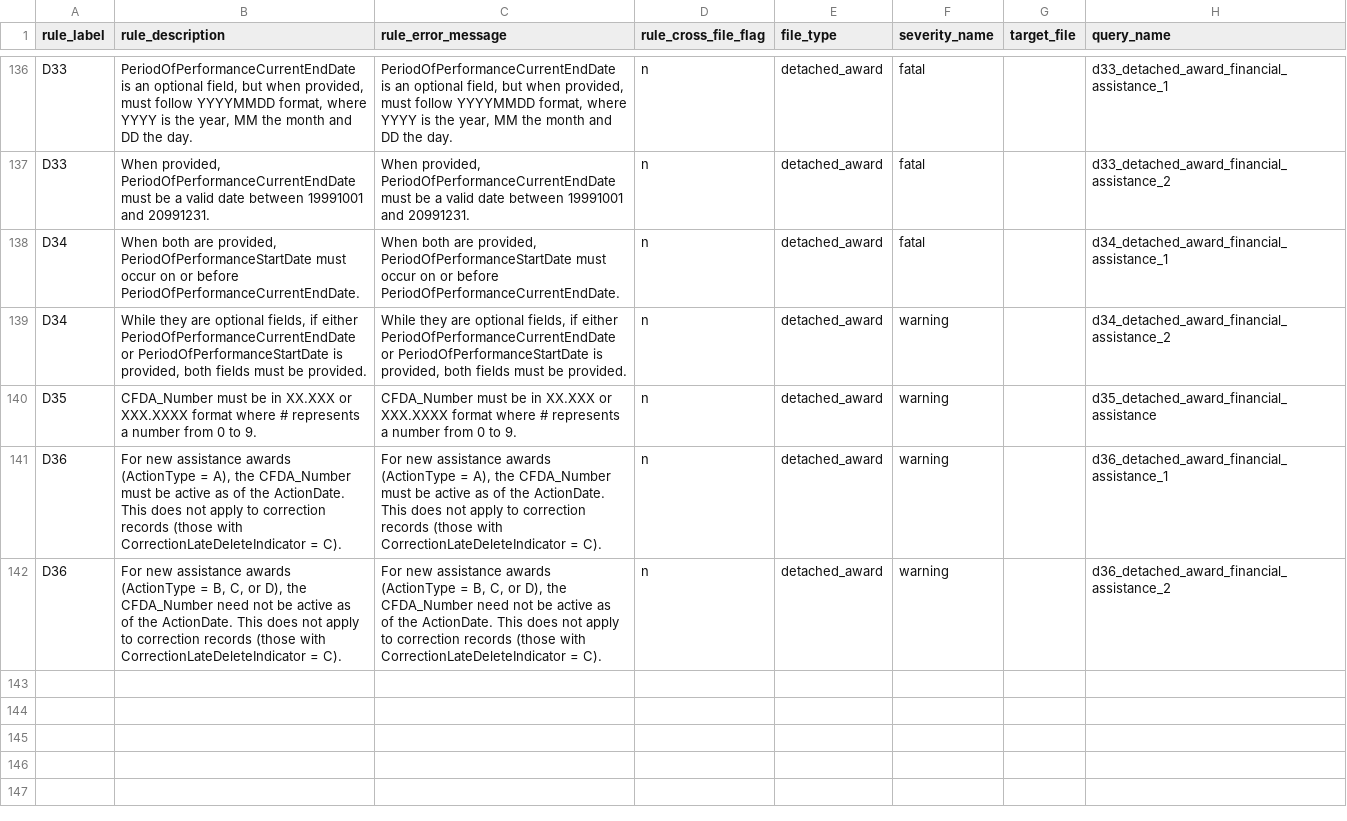
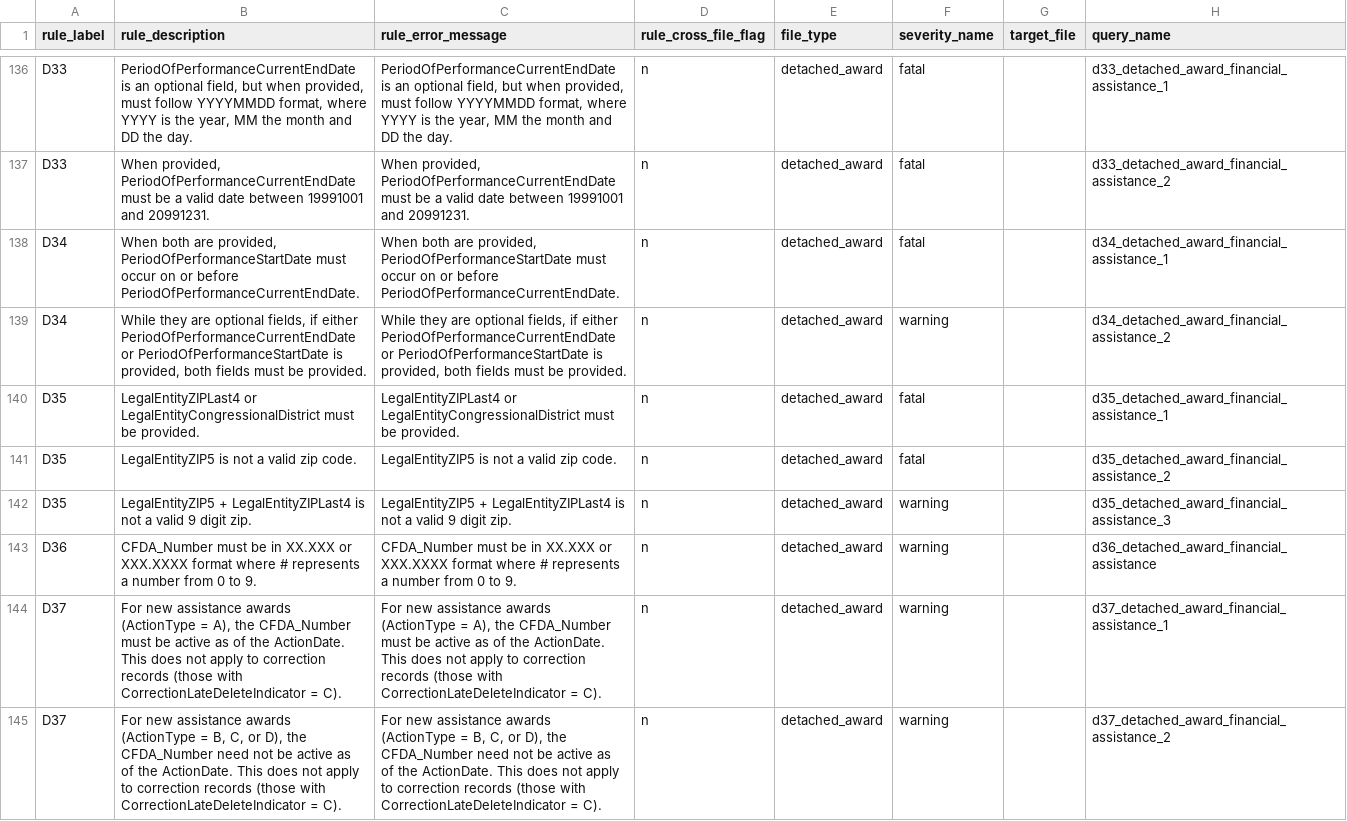
Before and after one commit to fedspendingtransparency/data-act-broker-backend, a CSV file: dataactvalidator/config/sqlrules/sqlRules.csv, drawn as a sheet; only a part is shown, gaps mark what is left out.

```diff
--- a/dataactvalidator/config/sqlrules/sqlRules.csv
+++ b/dataactvalidator/config/sqlrules/sqlRules.csv
@@ -139,4 +139,7 @@ D34,"When both are provided, PeriodOfPerformanceStartDate must occur on or befor
 D34,"While they are optional fields, if either PeriodOfPerformanceCurrentEndDate or PeriodOfPerformanceStartDate is provided, both fields must be provided.","While they are optional fields, if either PeriodOfPerformanceCurrentEndDate or PeriodOfPerformanceStartDate is provided, both fields must be provided.",n,detached_award,warning,,d34_detached_award_financial_assistance_2
-D35,"CFDA_Number must be in XX.XXX or XXX.XXXX format where # represents a number from 0 to 9.","CFDA_Number must be in XX.XXX or XXX.XXXX format where # represents a number from 0 to 9.",n,detached_award,warning,,d35_detached_award_financial_assistance
-D36,"For new assistance awards (ActionType = A), the CFDA_Number must be active as of the ActionDate. This does not apply to correction records (those with CorrectionLateDeleteIndicator = C).","For new assistance awards (ActionType = A), the CFDA_Number must be active as of the ActionDate. This does not apply to correction records (those with CorrectionLateDeleteIndicator = C).",n,detached_award,warning,,d36_detached_award_financial_assistance_1
-D36,"For new assistance awards (ActionType = B, C, or D), the CFDA_Number need not be active as of the ActionDate. This does not apply to correction records (those with CorrectionLateDeleteIndicator = C).","For new assistance awards (ActionType = B, C, or D), the CFDA_Number need not be active as of the ActionDate. This does not apply to correction records (those with CorrectionLateDeleteIndicator = C).",n,detached_award,warning,,d36_detached_award_financial_assistance_2
+D35,"LegalEntityZIPLast4 or LegalEntityCongressionalDistrict must be provided.","LegalEntityZIPLast4 or LegalEntityCongressionalDistrict must be provided.",n,detached_award,fatal,,d35_detached_award_financial_assistance_1
+D35,"LegalEntityZIP5 is not a valid zip code.","LegalEntityZIP5 is not a valid zip code.",n,detached_award,fatal,,d35_detached_award_financial_assistance_2
+D35,"LegalEntityZIP5 + LegalEntityZIPLast4 is not a valid 9 digit zip.","LegalEntityZIP5 + LegalEntityZIPLast4 is not a valid 9 digit zip.",n,detached_award,warning,,d35_detached_award_financial_assistance_3
+D36,"CFDA_Number must be in XX.XXX or XXX.XXXX format where # represents a number from 0 to 9.","CFDA_Number must be in XX.XXX or XXX.XXXX format where # represents a number from 0 to 9.",n,detached_award,warning,,d36_detached_award_financial_assistance
+D37,"For new assistance awards (ActionType = A), the CFDA_Number must be active as of the ActionDate. This does not apply to correction records (those with CorrectionLateDeleteIndicator = C).","For new assistance awards (ActionType = A), the CFDA_Number must be active as of the ActionDate. This does not apply to correction records (those with CorrectionLateDeleteIndicator = C).",n,detached_award,warning,,d37_detached_award_financial_assistance_1
+D37,"For new assistance awards (ActionType = B, C, or D), the CFDA_Number need not be active as of the ActionDate. This does not apply to correction records (those with CorrectionLateDeleteIndicator = C).","For new assistance awards (ActionType = B, C, or D), the CFDA_Number need not be active as of the ActionDate. This does not apply to correction records (those with CorrectionLateDeleteIndicator = C).",n,detached_award,warning,,d37_detached_award_financial_assistance_2
```
Also changed, not shown: dataactvalidator/config/detachedAwardFields.csv, 34 other files.
